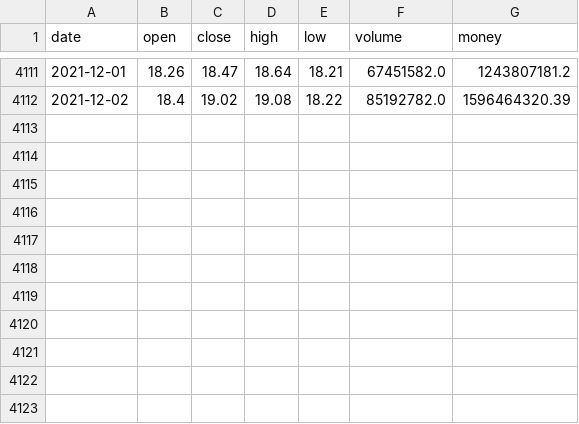
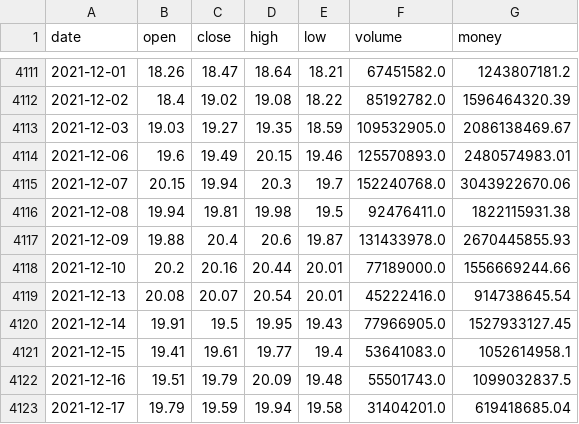
Before and after one commit to harleybox/quant, a CSV file: data/price/000002.XSHE.csv, drawn as a sheet; only a part is shown, gaps mark what is left out.

```diff
--- a/data/price/000002.XSHE.csv
+++ b/data/price/000002.XSHE.csv
@@ -4112 +4112,12 @@ date,open,close,high,low,volume,money
 2021-12-02,18.4,19.02,19.08,18.22,85192782.0,1596464320.39
+2021-12-03,19.03,19.27,19.35,18.59,109532905.0,2086138469.67
+2021-12-06,19.6,19.49,20.15,19.46,125570893.0,2480574983.01
+2021-12-07,20.15,19.94,20.3,19.7,152240768.0,3043922670.06
+2021-12-08,19.94,19.81,19.98,19.5,92476411.0,1822115931.38
+2021-12-09,19.88,20.4,20.6,19.87,131433978.0,2670445855.93
+2021-12-10,20.2,20.16,20.44,20.01,77189000.0,1556669244.66
+2021-12-13,20.08,20.07,20.54,20.01,45222416.0,914738645.54
+2021-12-14,19.91,19.5,19.95,19.43,77966905.0,1527933127.45
+2021-12-15,19.41,19.61,19.77,19.4,53641083.0,1052614958.1
+2021-12-16,19.51,19.79,20.09,19.48,55501743.0,1099032837.5
+2021-12-17,19.79,19.59,19.94,19.58,31404201.0,619418685.04
```
Also changed, not shown: data/price/000001.XSHE.csv, data/price/000063.XSHE.csv, 7 other files.
